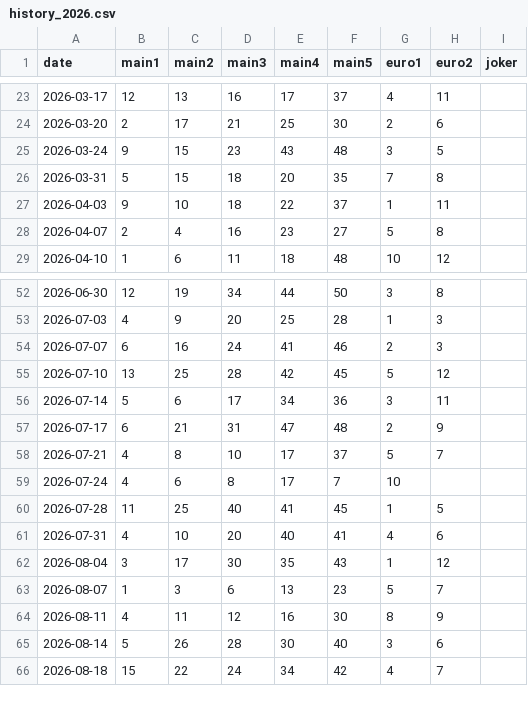
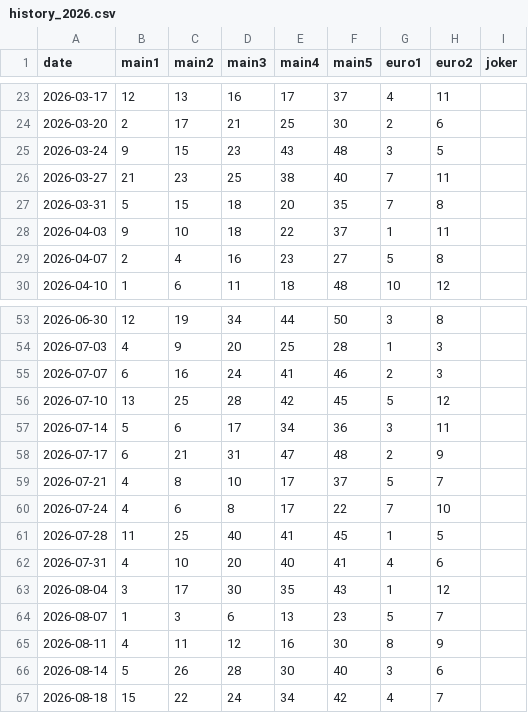
Before and after one commit to Murry24/eurojackpot-feed, a CSV file: data/history_2026.csv, drawn as a sheet; only a part is shown, gaps mark what is left out.

```diff
--- a/data/history_2026.csv
+++ b/data/history_2026.csv
@@ -25,2 +25,3 @@ date;main1;main2;main3;main4;main5;euro1;euro2;joker
 2026-03-24;9;15;23;43;48;3;5;
+2026-03-27;21;23;25;38;40;7;11;
 2026-03-31;5;15;18;20;35;7;8;
@@ -58,3 +59,3 @@ date;main1;main2;main3;main4;main5;euro1;euro2;joker
 2026-07-21;4;8;10;17;37;5;7;
-2026-07-24;4;6;8;17;7;10;
+2026-07-24;4;6;8;17;22;7;10;
 2026-07-28;11;25;40;41;45;1;5;
```
Also changed, not shown: 6 other files.
